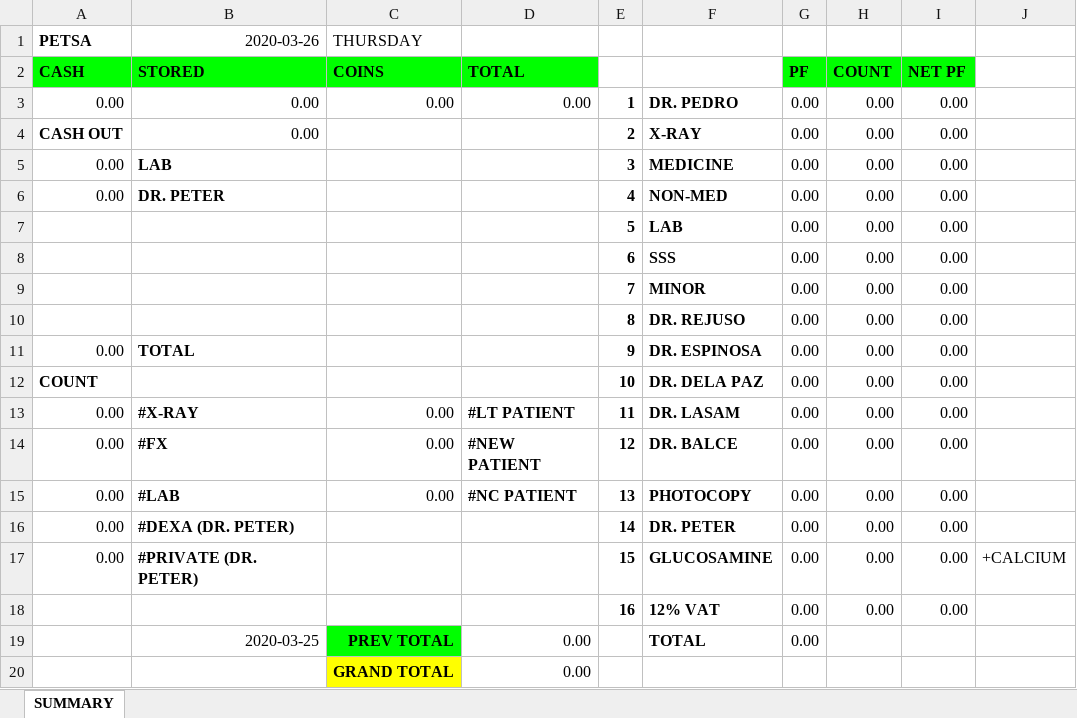
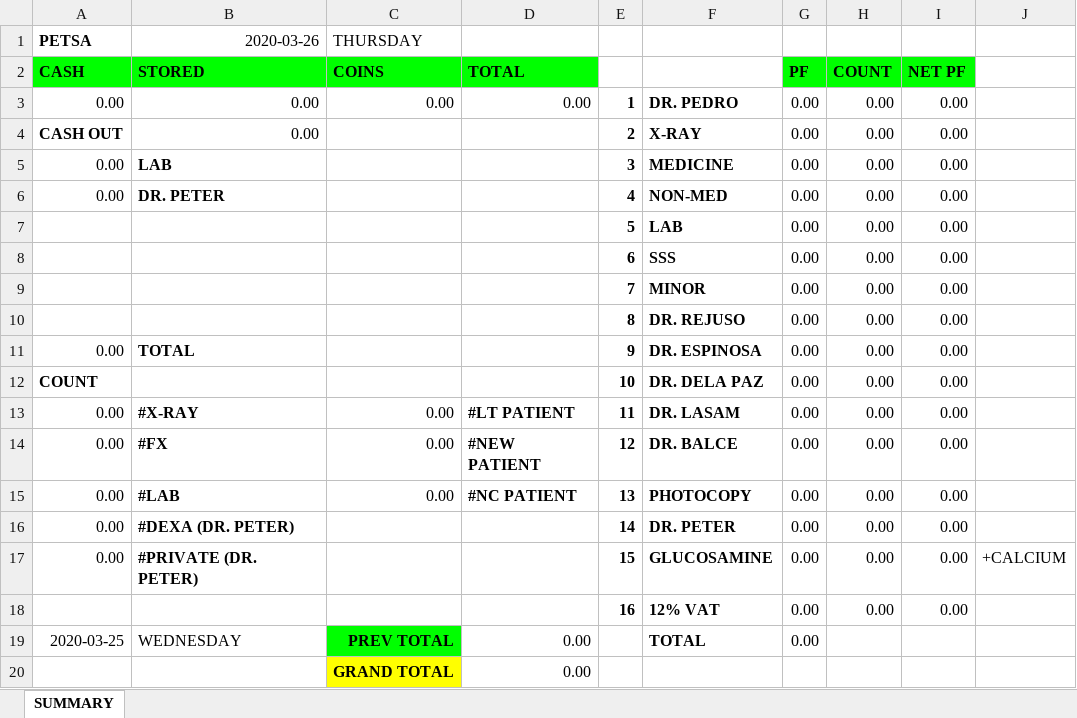
Before and after one commit to usbong/MOSC, an Excel workbook: Forms/Information Desk/moscReportForTheDay.xlsm, sheet SUMMARY, drawn as a sheet; values as stored, in another font and other column widths than the file's, no borders; the diff names each change by its address in the sheet, - before the commit and + after, or states it on an @@ line.

Commit message:
Add files via upload

```diff
--- a/Forms/Information Desk/moscReportForTheDay.xlsm (sheet SUMMARY)
+++ b/Forms/Information Desk/moscReportForTheDay.xlsm (sheet SUMMARY)
-A19 (CASH): (empty)
+A19 (CASH): 2020-03-25
-B19 (STORED): 2020-03-25
+B19 (STORED): WEDNESDAY
```
